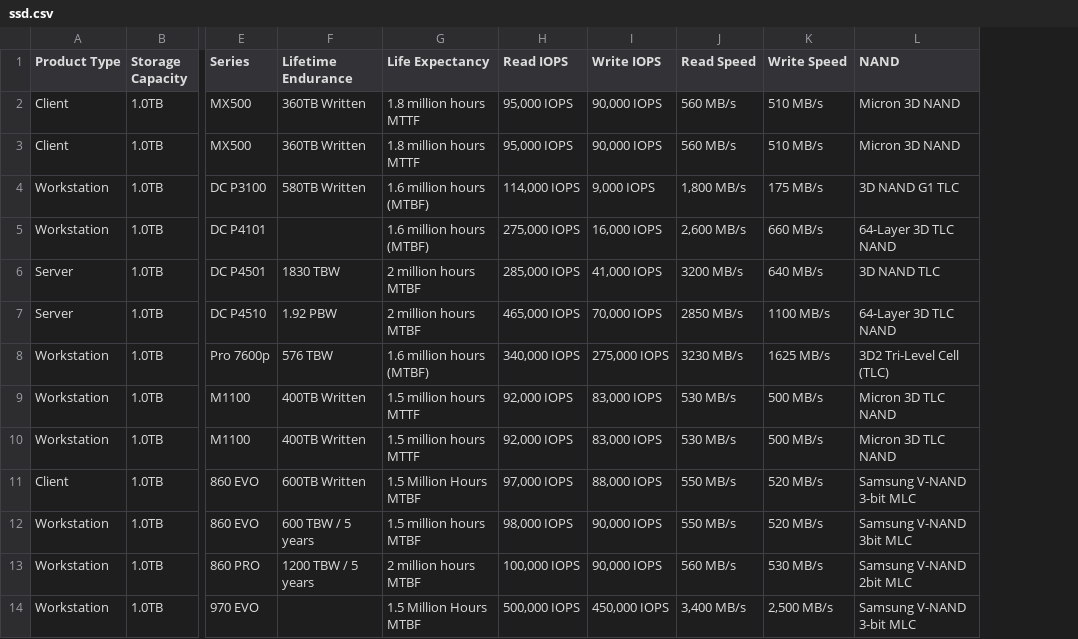
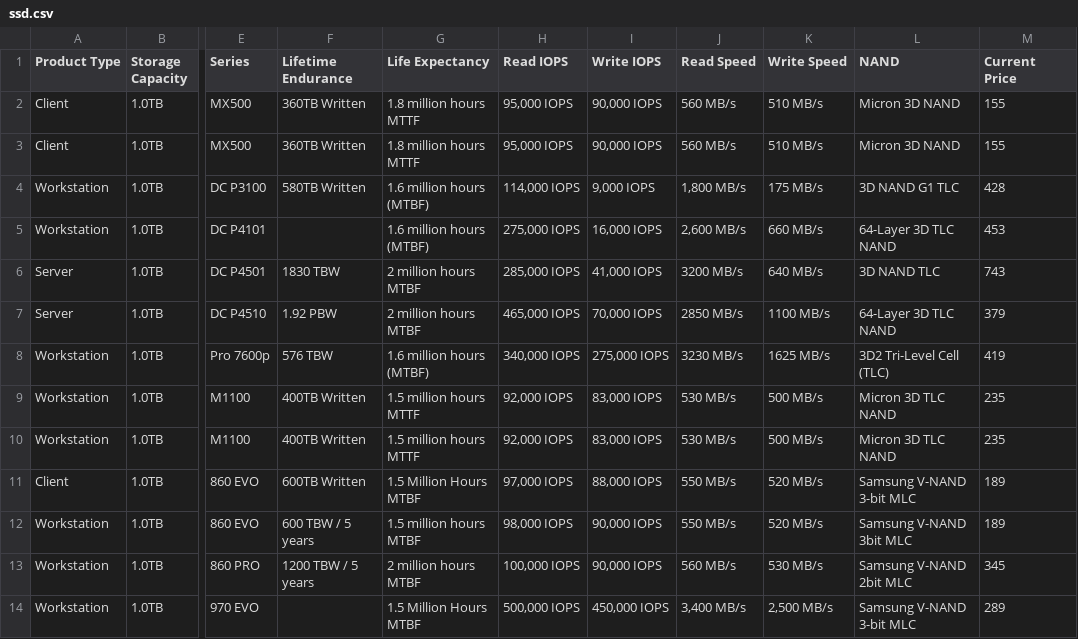
Before and after one commit to tlhakhan/thinkmate, a CSV file: data/ssd.csv, drawn as a sheet; only a part is shown, gaps mark what is left out; the diff names each change by its address in the sheet, - before the commit and + after, or states it on an @@ line.

Commit message:
add current price

```diff
--- a/data/ssd.csv
+++ b/data/ssd.csv
+column M (Current Price), rows 2-14: 155 | 155 | 428 | 453 | 743 | 379 | 419 | 235 | 235 | 189 | 189 | 345 | 289
```
Also changed, not shown: 1 other file.
